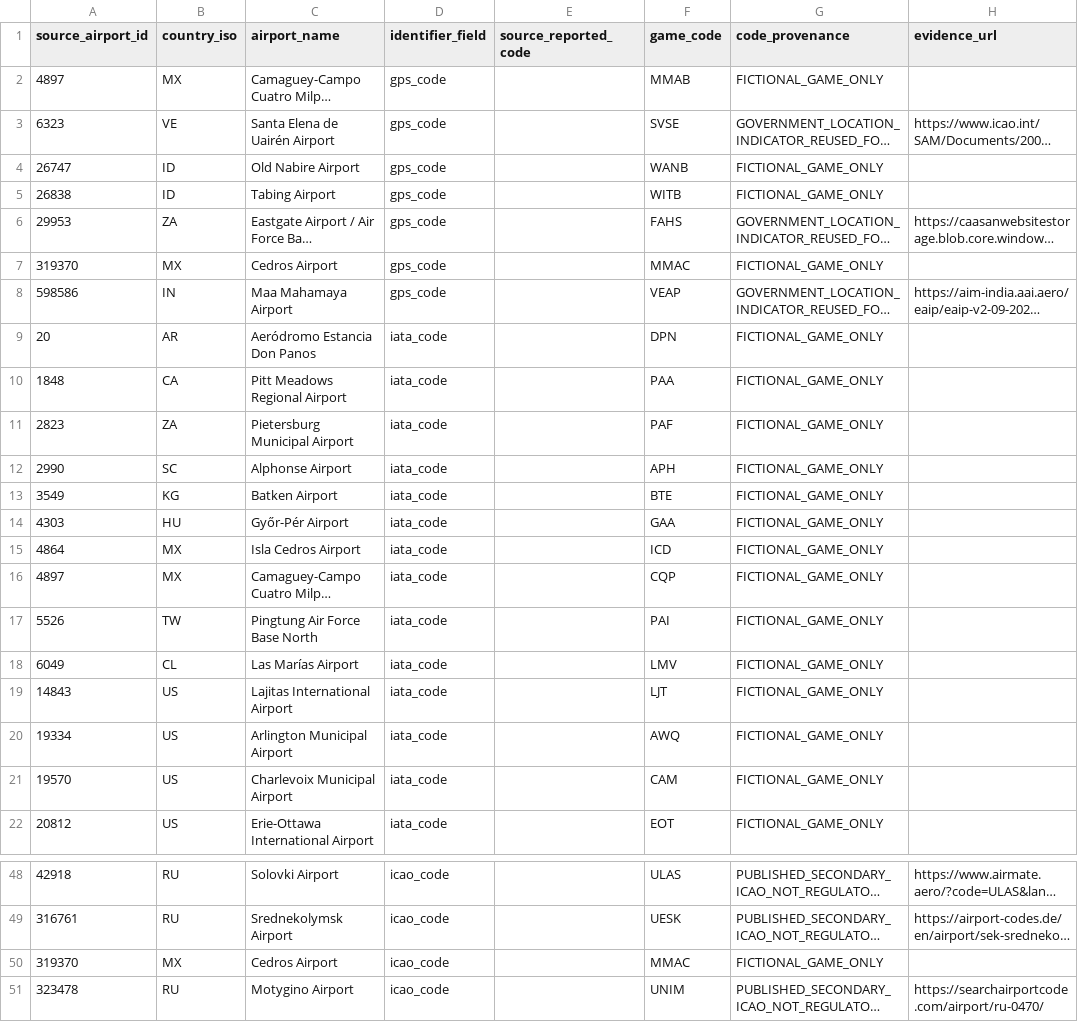
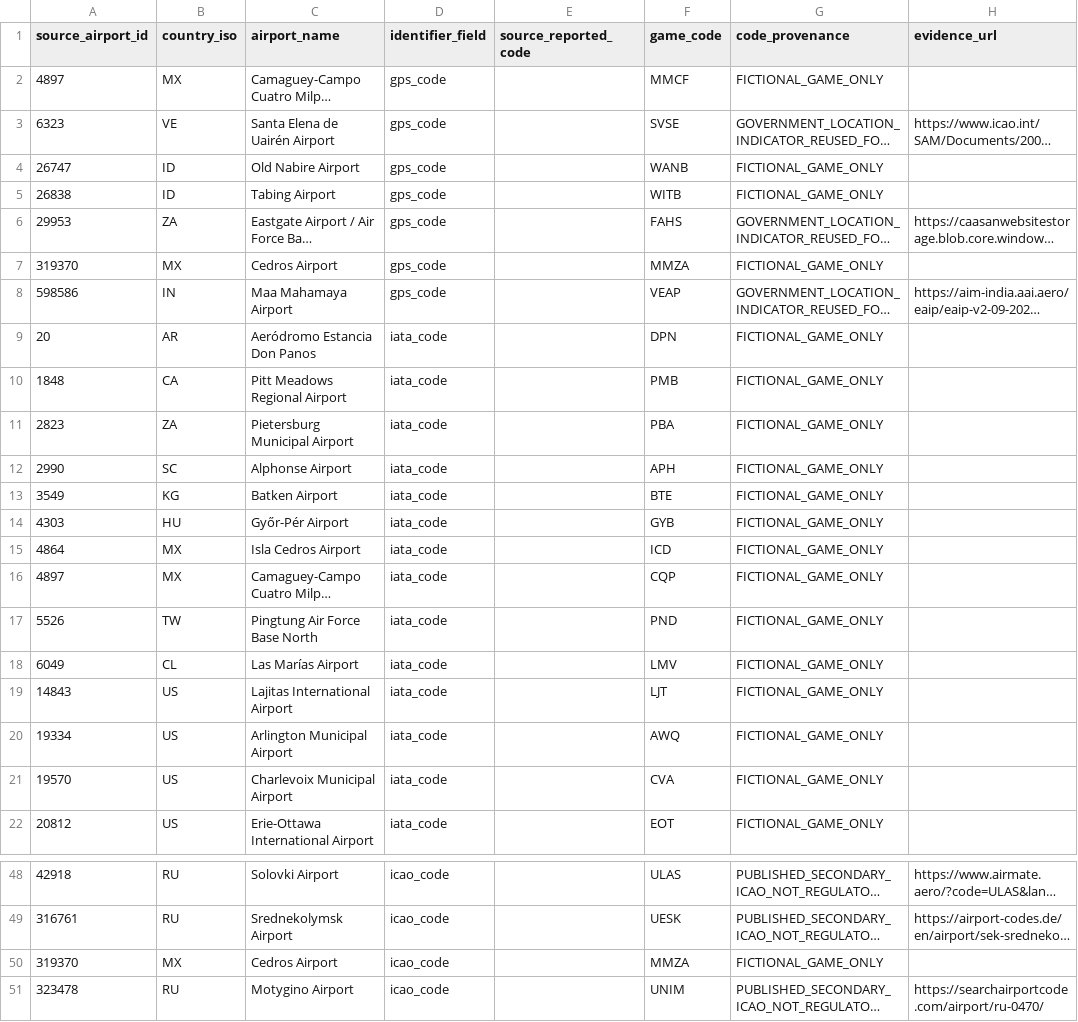
Before and after one commit to bracko87/Airlinerra, a CSV file: data/airports/startup/game_code_resolutions_3140.csv, drawn as a sheet; only a part is shown, gaps mark what is left out; long unchanged cells end in …; the diff covers the shown part only; the diff names each change by its address in the sheet, - before the commit and + after, or states it on an @@ line.

Commit message:
data(airports): prefer locality mnemonic in fictional game codes while avoiding known collisions

```diff
--- a/data/airports/startup/game_code_resolutions_3140.csv
+++ b/data/airports/startup/game_code_resolutions_3140.csv
-F2 (game_code): MMAB
+F2 (game_code): MMCF
-F7 (game_code): MMAC
+F7 (game_code): MMZA
-F10 (game_code): PAA
+F10 (game_code): PMB
-F11 (game_code): PAF
+F11 (game_code): PBA
-F14 (game_code): GAA
+F14 (game_code): GYB
-F17 (game_code): PAI
+F17 (game_code): PND
-F21 (game_code): CAM
+F21 (game_code): CVA
-F50 (game_code): MMAC
+F50 (game_code): MMZA
```
Also changed, not shown: 7 edited cells elsewhere in this file.
